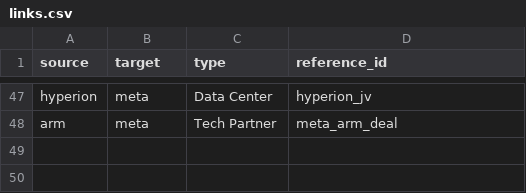
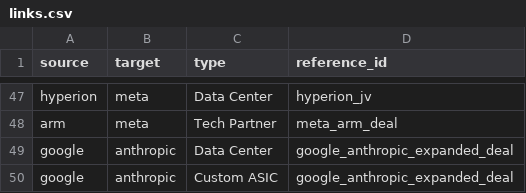
Before and after one commit to AshuJoshi/Atlas.AI, a CSV file: links.csv, drawn as a sheet; only a part is shown, gaps mark what is left out.

Commit message:
Google - Anthropic Update

```diff
--- a/links.csv
+++ b/links.csv
@@ -48 +48,3 @@ hyperion,meta,Data Center,hyperion_jv
 arm,meta,Tech Partner,meta_arm_deal
+google,anthropic,Data Center,google_anthropic_expanded_deal
+google,anthropic,Custom ASIC,google_anthropic_expanded_deal
```
Also changed, not shown: 1 other file.
